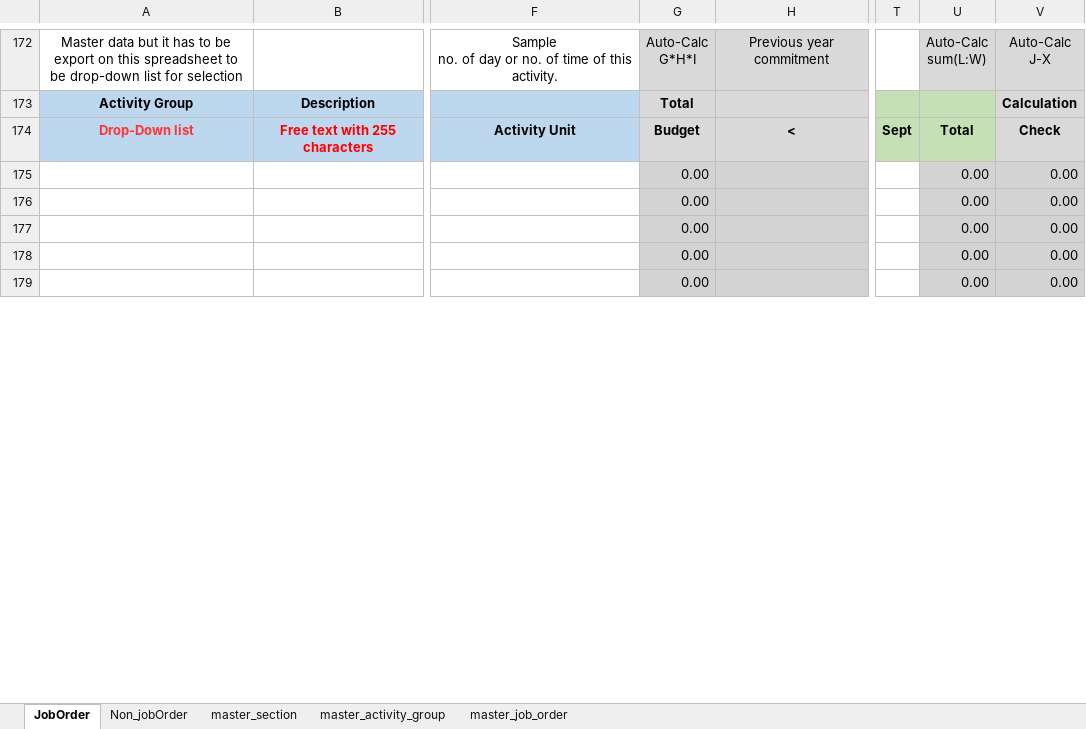
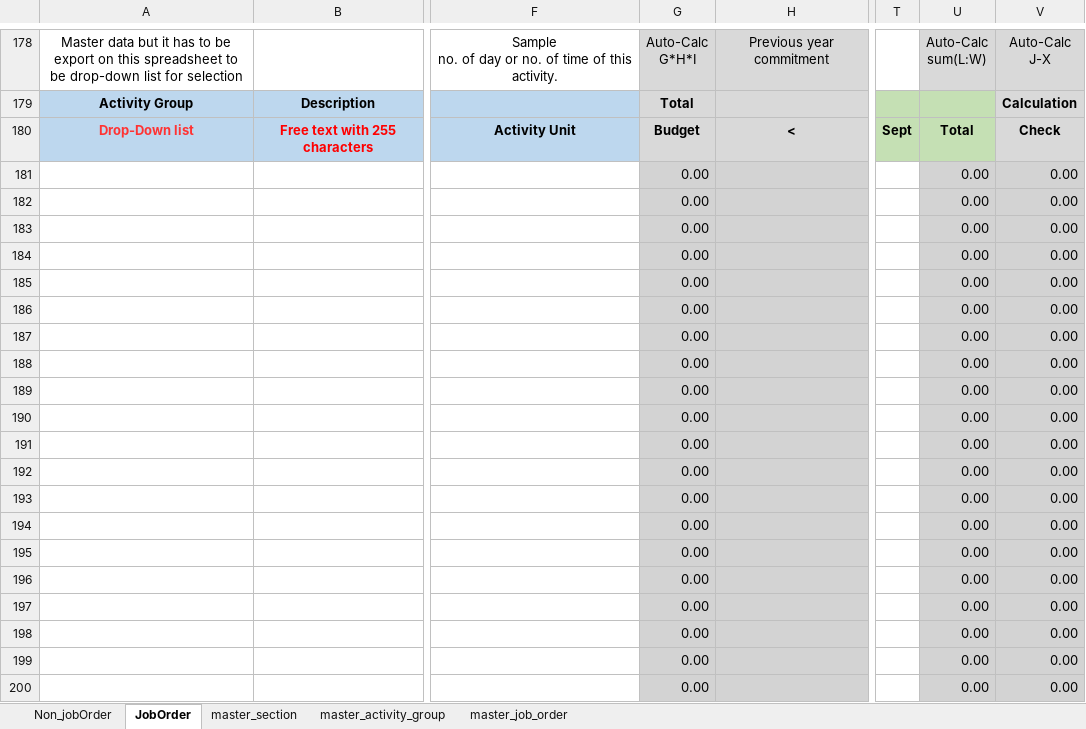
Before and after one commit to pabi2/pb2_addons, an Excel workbook: pabi_budget_xls/template/Template_Section_Plan_23_nov.xlsx, sheet JobOrder, drawn as a sheet; only a part is shown, gaps mark what is left out; the shorter side is filled out with more unchanged rows; values as stored, in another font and other column widths than the file's, no borders; rows hold the shown columns only; the diff covers the shown part only; the diff names each change by its address in the sheet, - before the commit and + after, or states it on an @@ line.

Commit message:
[FIX]pabi_budget_xls: ref:issues/1304

```diff
--- a/pabi_budget_xls/template/Template_Section_Plan_23_nov.xlsx (sheet JobOrder)
+++ b/pabi_budget_xls/template/Template_Section_Plan_23_nov.xlsx (sheet JobOrder)
@@ sheet tab order changed: Non_jobOrder | JobOrder | master_section | master_activity_group | master_job_order @@
+row 181:  |  |  | 0.00 |  |  | 0.00 | 0.00
+row 182:  |  |  | 0.00 |  |  | 0.00 | 0.00
+row 183:  |  |  | 0.00 |  |  | 0.00 | 0.00
+row 184:  |  |  | 0.00 |  |  | 0.00 | 0.00
+row 185:  |  |  | 0.00 |  |  | 0.00 | 0.00
+row 186:  |  |  | 0.00 |  |  | 0.00 | 0.00
+row 187:  |  |  | 0.00 |  |  | 0.00 | 0.00
+row 188:  |  |  | 0.00 |  |  | 0.00 | 0.00
+row 189:  |  |  | 0.00 |  |  | 0.00 | 0.00
+row 190:  |  |  | 0.00 |  |  | 0.00 | 0.00
+row 191:  |  |  | 0.00 |  |  | 0.00 | 0.00
+row 192:  |  |  | 0.00 |  |  | 0.00 | 0.00
+row 193:  |  |  | 0.00 |  |  | 0.00 | 0.00
+row 194:  |  |  | 0.00 |  |  | 0.00 | 0.00
+row 195:  |  |  | 0.00 |  |  | 0.00 | 0.00
+row 196:  |  |  | 0.00 |  |  | 0.00 | 0.00
+row 197:  |  |  | 0.00 |  |  | 0.00 | 0.00
+row 198:  |  |  | 0.00 |  |  | 0.00 | 0.00
+row 199:  |  |  | 0.00 |  |  | 0.00 | 0.00
+row 200:  |  |  | 0.00 |  |  | 0.00 | 0.00
```
Also changed, not shown: 86 added rows, 6 removed rows and 18 moved rows elsewhere in this sheet, formulas that keep their value, 2 other files.
